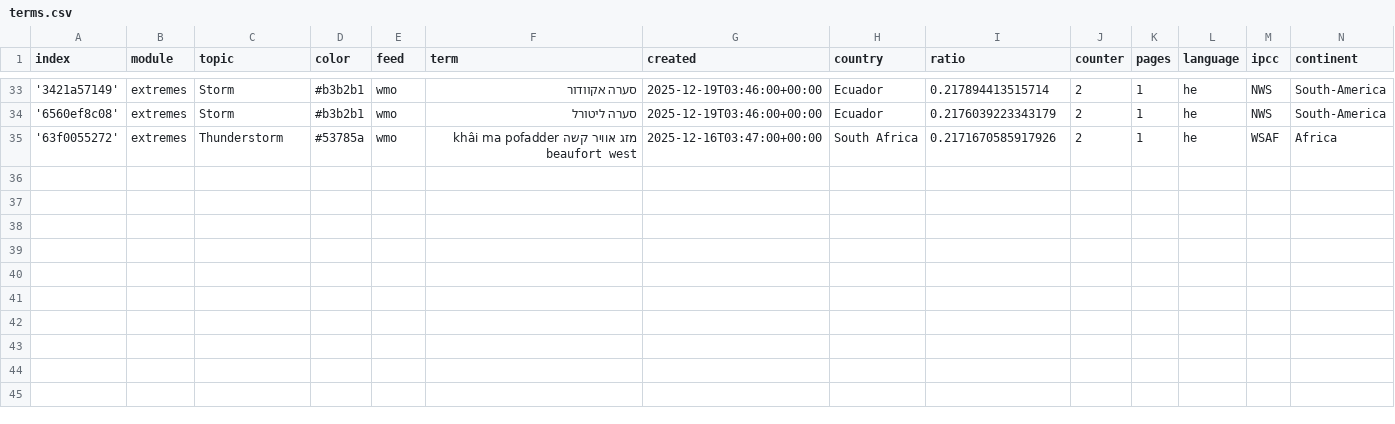
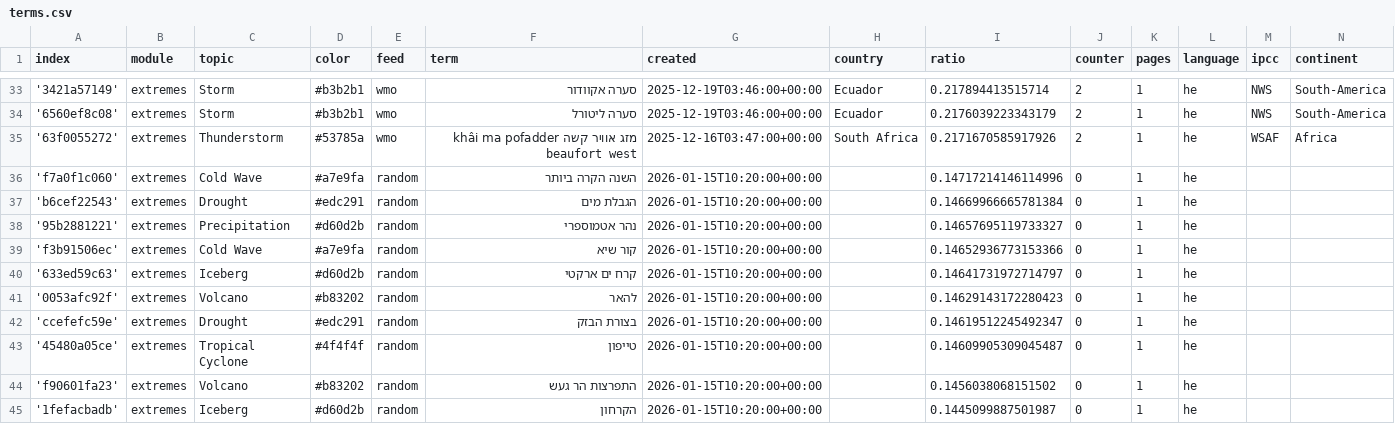
Before and after one commit to picawe-news/hebrewExtremes, a CSV file: terms.csv, drawn as a sheet; only a part is shown, gaps mark what is left out.

Commit message:
Commit from GitHub Actions (import:0.0)

```diff
--- a/terms.csv
+++ b/terms.csv
@@ -35 +35,11 @@ index,module,topic,color,feed,term,created,country,ratio,counter,pages,language,
 '63f0055272',extremes,Thunderstorm,#53785a,wmo,מזג אוויר קשה khâi ma pofadder beaufort west,2025-12-16T03:47:00+00:00,South Africa,0.2171670585917926,2,1,he,WSAF,Africa
+'f7a0f1c060',extremes,Cold Wave,#a7e9fa,random,השנה הקרה ביותר,2026-01-15T10:20:00+00:00,,0.14717214146114996,0,1,he,,
+'b6cef22543',extremes,Drought,#edc291,random,הגבלת מים,2026-01-15T10:20:00+00:00,,0.14669966665781384,0,1,he,,
+'95b2881221',extremes,Precipitation,#d60d2b,random,נהר אטמוספרי,2026-01-15T10:20:00+00:00,,0.14657695119733327,0,1,he,,
+'f3b91506ec',extremes,Cold Wave,#a7e9fa,random,קור שיא,2026-01-15T10:20:00+00:00,,0.14652936773153366,0,1,he,,
+'633ed59c63',extremes,Iceberg,#d60d2b,random,קרח ים ארקטי,2026-01-15T10:20:00+00:00,,0.14641731972714797,0,1,he,,
+'0053afc92f',extremes,Volcano,#b83202,random,להאר,2026-01-15T10:20:00+00:00,,0.14629143172280423,0,1,he,,
+'ccefefc59e',extremes,Drought,#edc291,random,בצורת הבזק,2026-01-15T10:20:00+00:00,,0.14619512245492347,0,1,he,,
+'45480a05ce',extremes,Tropical Cyclone,#4f4f4f,random,טייפון,2026-01-15T10:20:00+00:00,,0.14609905309045487,0,1,he,,
+'f90601fa23',extremes,Volcano,#b83202,random,התפרצות הר געש,2026-01-15T10:20:00+00:00,,0.1456038068151502,0,1,he,,
+'1fefacbadb',extremes,Iceberg,#d60d2b,random,הקרחון,2026-01-15T10:20:00+00:00,,0.1445099887501987,0,1,he,,
```
